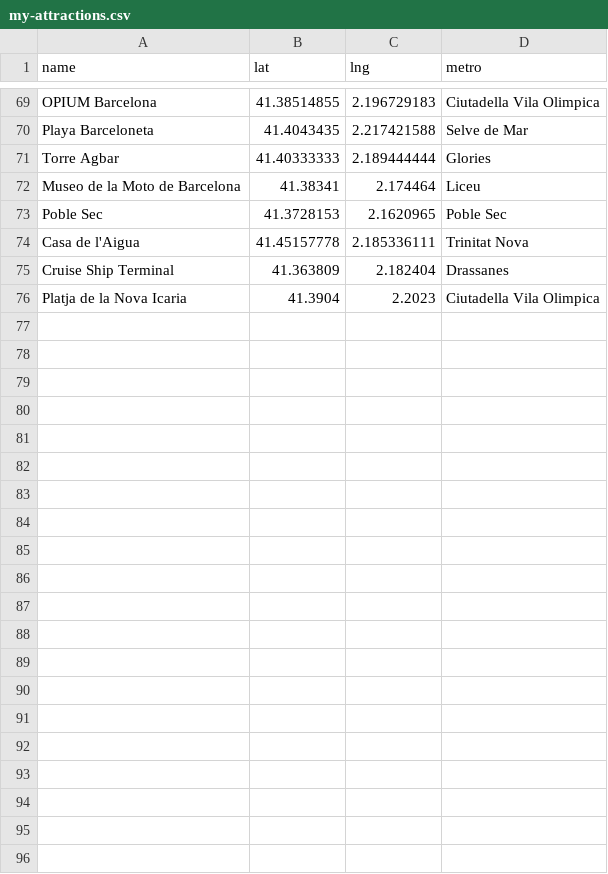
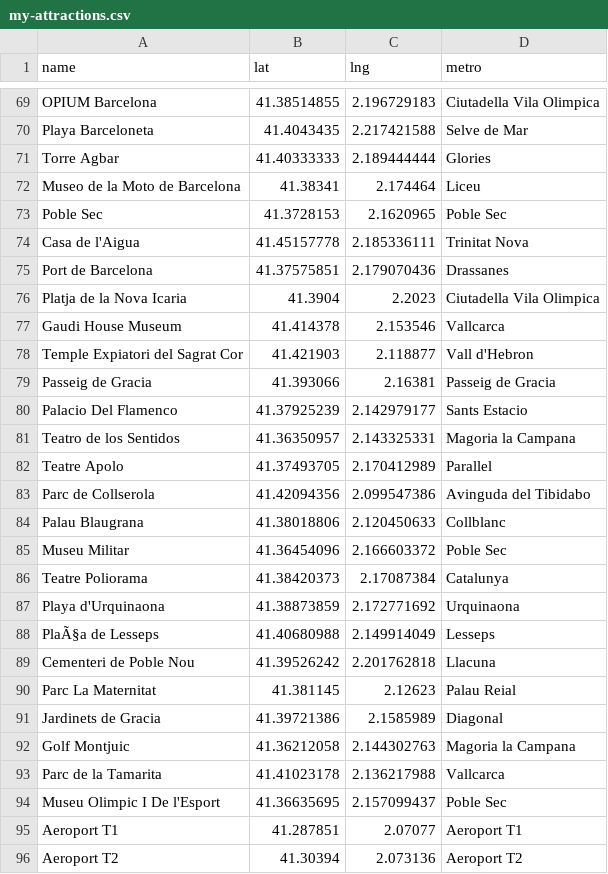
Before and after one commit to aaggarwal73/Barcelona_Metro_Visualization, a CSV file: data/my-attractions.csv, drawn as a sheet; only a part is shown, gaps mark what is left out.

Commit message:
Added more attractions

```diff
--- a/data/my-attractions.csv
+++ b/data/my-attractions.csv
@@ -74,3 +74,23 @@ Poble Sec,41.3728153,2.1620965,Poble Sec
 Casa de l'Aigua,41.45157778,2.185336111,Trinitat Nova
-Cruise Ship Terminal,41.363809,2.182404,Drassanes
+Port de Barcelona,41.37575851,2.179070436,Drassanes
 Platja de la Nova Icaria,41.3904,2.2023,Ciutadella Vila Olimpica
+Gaudi House Museum,41.414378,2.153546,Vallcarca
+Temple Expiatori del Sagrat Cor,41.421903,2.118877,Vall d'Hebron
+Passeig de Gracia,41.393066,2.16381,Passeig de Gracia
+Palacio Del Flamenco,41.37925239,2.142979177,Sants Estacio
+Teatro de los Sentidos,41.36350957,2.143325331,Magoria la Campana
+Teatre Apolo,41.37493705,2.170412989,Parallel
+Parc de Collserola,41.42094356,2.099547386,Avinguda del Tibidabo
+Palau Blaugrana,41.38018806,2.120450633,Collblanc
+Museu Militar,41.36454096,2.166603372,Poble Sec
+Teatre Poliorama,41.38420373,2.17087384,Catalunya
+Playa d'Urquinaona,41.38873859,2.172771692,Urquinaona
+PlaÃ§a de Lesseps,41.40680988,2.149914049,Lesseps
+Cementeri de Poble Nou,41.39526242,2.201762818,Llacuna
+Parc La Maternitat,41.381145,2.12623,Palau Reial
+Jardinets de Gracia,41.39721386,2.1585989,Diagonal
+Golf Montjuic,41.36212058,2.144302763,Magoria la Campana
+Parc de la Tamarita,41.41023178,2.136217988,Vallcarca
+Museu Olimpic I De l'Esport,41.36635695,2.157099437,Poble Sec
+Aeroport T1,41.287851,2.07077,Aeroport T1
+Aeroport T2,41.30394,2.073136,Aeroport T2
```
